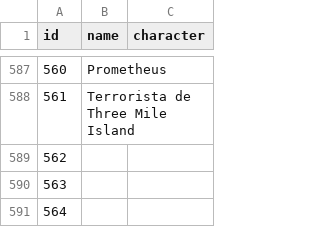
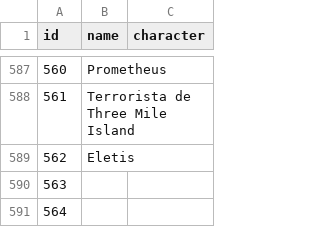
Before and after one commit to diegochagas/saintseiyacloths, a CSV file: csv/data/characters.csv, drawn as a sheet; only a part is shown, gaps mark what is left out.

```diff
--- a/csv/data/characters.csv
+++ b/csv/data/characters.csv
@@ -588,3 +588,3 @@
 561,Terrorista de Three Mile Island,
-562,,
+562,Eletis,
 563,,
```
Also changed, not shown: csv/data/names.csv, csv/data/saints.csv, 4 other files.
